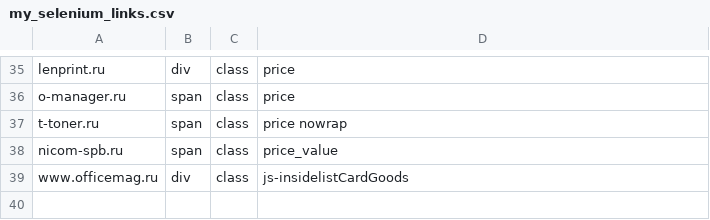
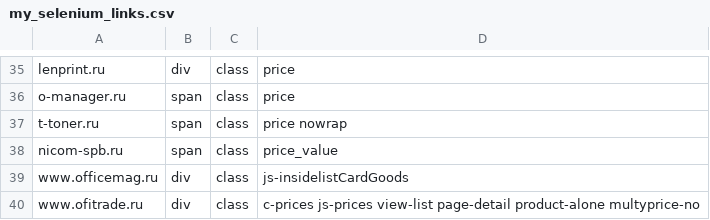
Before and after one commit to Griga178/gitdev, a CSV file: settings/my_selenium_links.csv, drawn as a sheet; only a part is shown, gaps mark what is left out.

```diff
--- a/settings/my_selenium_links.csv
+++ b/settings/my_selenium_links.csv
@@ -39 +39,2 @@ nicom-spb.ru;span;class;price_value;
 www.officemag.ru;div;class;js-insidelistCardGoods;
+www.ofitrade.ru;div;class;c-prices js-prices view-list page-detail product-alone multyprice-no;
```
Also changed, not shown: 16 other files.
